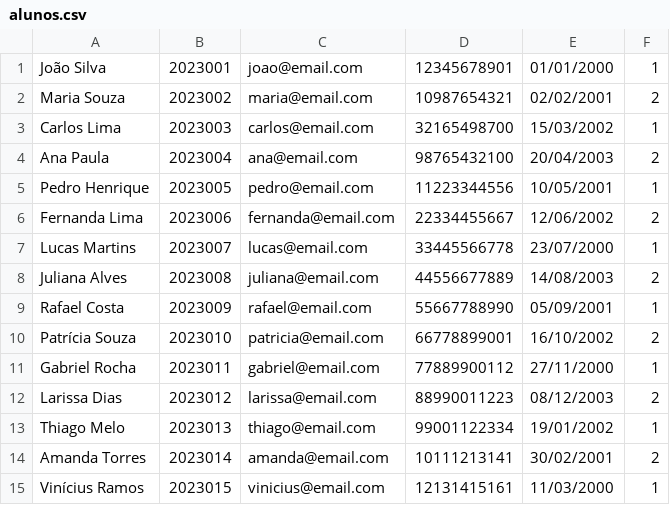
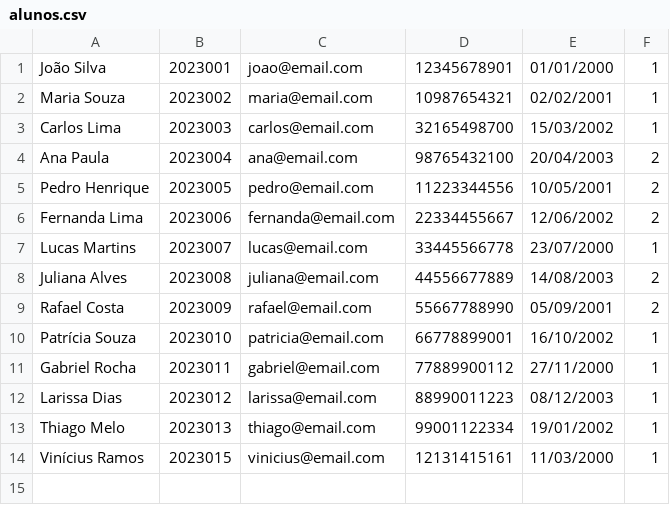
Before and after one commit to leoferamos/plataforma-de-ensino, a CSV file: src/data/alunos.csv, drawn as a sheet.

Commit message:
fix(alunos_csv): update student course affiliations in alunos.csv

```diff
--- a/src/data/alunos.csv
+++ b/src/data/alunos.csv
@@ -1,6 +1,6 @@
 João Silva,2023001,joao@email.com,12345678901,01/01/2000,1
-Maria Souza,2023002,maria@email.com,10987654321,02/02/2001,2
+Maria Souza,2023002,maria@email.com,10987654321,02/02/2001,1
 Carlos Lima,2023003,carlos@email.com,32165498700,15/03/2002,1
 Ana Paula,2023004,ana@email.com,98765432100,20/04/2003,2
-Pedro Henrique,2023005,pedro@email.com,11223344556,10/05/2001,1
+Pedro Henrique,2023005,pedro@email.com,11223344556,10/05/2001,2
 Fernanda Lima,2023006,fernanda@email.com,22334455667,12/06/2002,2
@@ -8,8 +8,7 @@ Lucas Martins,2023007,lucas@email.com,33445566778,23/07/2000,1
 Juliana Alves,2023008,juliana@email.com,44556677889,14/08/2003,2
-Rafael Costa,2023009,rafael@email.com,55667788990,05/09/2001,1
-Patrícia Souza,2023010,patricia@email.com,66778899001,16/10/2002,2
+Rafael Costa,2023009,rafael@email.com,55667788990,05/09/2001,2
+Patrícia Souza,2023010,patricia@email.com,66778899001,16/10/2002,1
 Gabriel Rocha,2023011,gabriel@email.com,77889900112,27/11/2000,1
-Larissa Dias,2023012,larissa@email.com,88990011223,08/12/2003,2
+Larissa Dias,2023012,larissa@email.com,88990011223,08/12/2003,1
 Thiago Melo,2023013,thiago@email.com,99001122334,19/01/2002,1
-Amanda Torres,2023014,amanda@email.com,10111213141,30/02/2001,2
 Vinícius Ramos,2023015,vinicius@email.com,12131415161,11/03/2000,1
```
